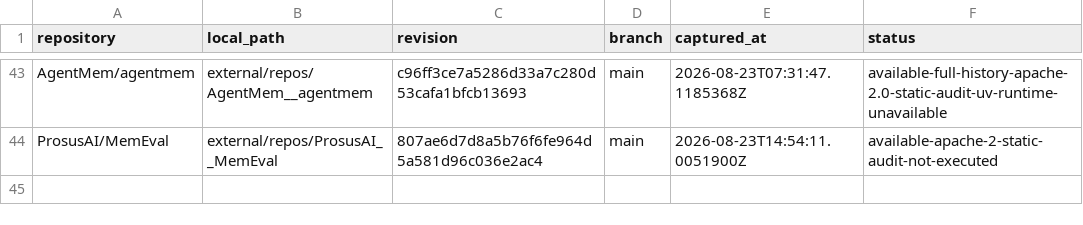
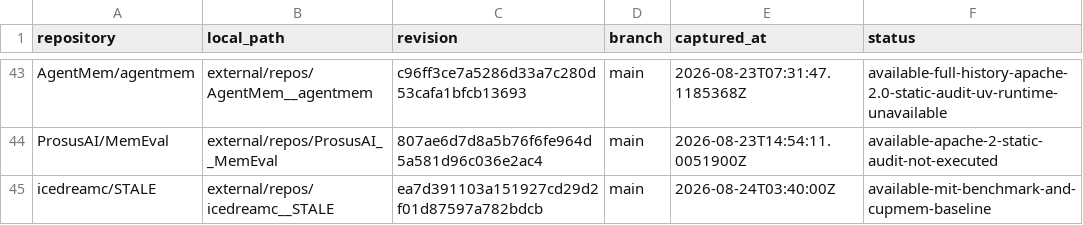
Before and after one commit to krapcys1-maker/adaptive-agent-memory-research, a CSV file: data/catalogs/repository-revisions.csv, drawn as a sheet; only a part is shown, gaps mark what is left out; the diff names each change by its address in the sheet, - before the commit and + after, or states it on an @@ line.

Commit message:
Pin STALE, and correct the baseline framing: 55.2 was the wrong number
Verified at github.com/icedreamc/STALE, MIT, commit ea7d391, now in
repository-revisions.csv. CUPMem ships in the same repository, so it can be run
as a baseline rather than reimplemented.

55.2 is Gemini-3.1-pro, not the strongest system. CUPMem reaches 68.0, and a
later system reportedly 73.6 on the full protocol.

The table matters more than the ladder:

    Model            TI-SR  TI-PR  TI-IPA  TII-SR  TII-PR  TII-IPA  Overall
    Gemini-3.1-pro    92.0   30.0    71.0    69.0    14.0     55.0     55.2
    CUPMem            91.0   78.0    32.0    89.0    75.0     43.0     68.0

CUPMem more than doubles premise resistance and roughly halves implicit policy
adaptation. Resisting a false presupposition and acting on an update are
different capabilities, and the overall averages them into a number that orders
the systems while hiding that they trade.

That is the same shape as two results already recorded here — POISON scoring a
perfect 1.000 while surfacing the poisoned instruction a quarter of the time,
and the conflict family where the ordering arm answered 14/14 and was wrong
14/14 while the resolver declined all 14. So all six settings get reported and
the overall never stands alone.

Success is therefore not "beat 68.0". It is which cells AAMR occupies: losing
overall while winning state resolution at lower context with no model extractor
would say where the mechanism is better, which a higher average would not.

None of those figures is a bar until backbone, prompt, judge, budget and history
protocol are reproduced.

```diff
--- a/data/catalogs/repository-revisions.csv
+++ b/data/catalogs/repository-revisions.csv
+row 45: icedreamc/STALE | external/repos/icedreamc__STALE | ea7d391103a151927cd29d2f01d87597a782bdcb | main | 2026-08-24T03:40:00Z | available-mit-benchmark-and-cupmem-baseline
```
Also changed, not shown: 1 other file.
